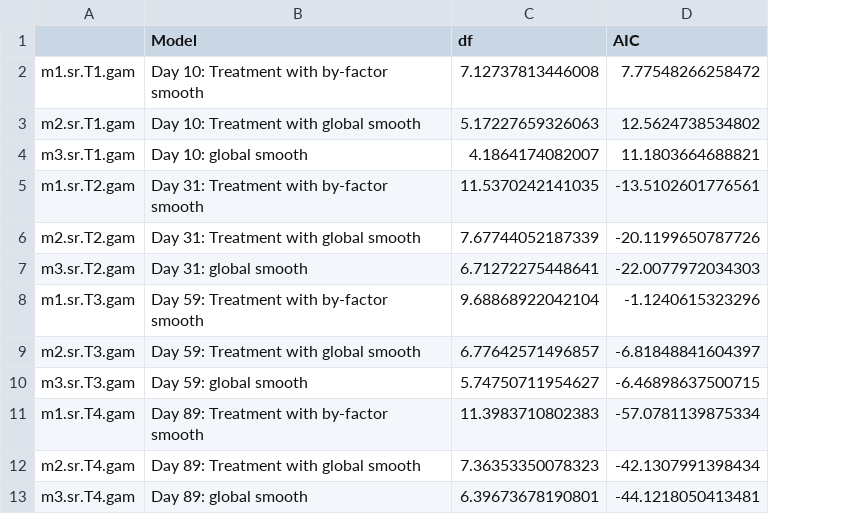
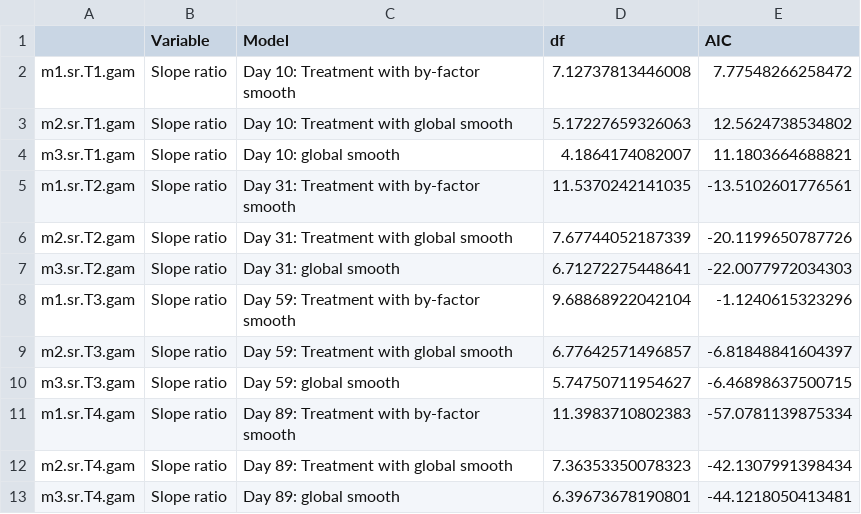
Before and after one commit to cbwall/Pyromania, a CSV file: output/AIC models/AIC.sr.csv, drawn as a sheet; the diff names each change by its address in the sheet, - before the commit and + after, or states it on an @@ line.

```diff
--- a/output/AIC models/AIC.sr.csv
+++ b/output/AIC models/AIC.sr.csv
+column B (Variable), rows 2-13: all Slope ratio
```
Also changed, not shown: output/AIC models/AIC.DOC.csv, output/AIC models/AIC.degra.suva.csv, 36 other files.
